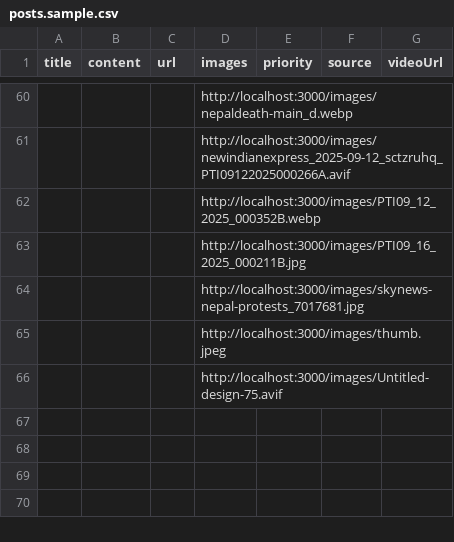
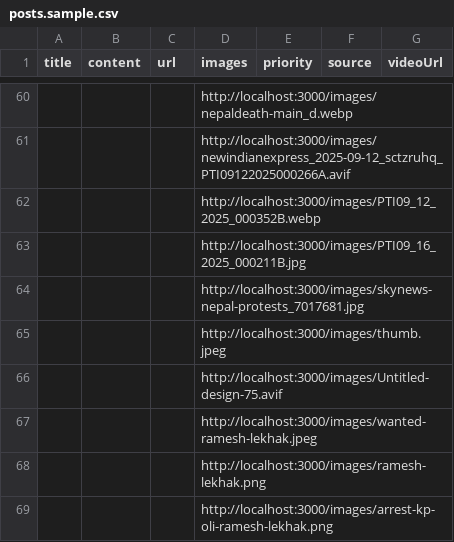
Before and after one commit to awaken-nepali/genzz, a CSV file: samples/posts.sample.csv, drawn as a sheet; only a part is shown, gaps mark what is left out; the diff names each change by its address in the sheet, - before the commit and + after, or states it on an @@ line.

```diff
--- a/samples/posts.sample.csv
+++ b/samples/posts.sample.csv
+row 67:  |  |  | http://localhost:3000/images/wanted-ramesh-lekhak.jpeg
+row 68:  |  |  | http://localhost:3000/images/ramesh-lekhak.png
+row 69:  |  |  | http://localhost:3000/images/arrest-kp-oli-ramesh-lekhak.png
```
Also changed, not shown: 3 other files.
